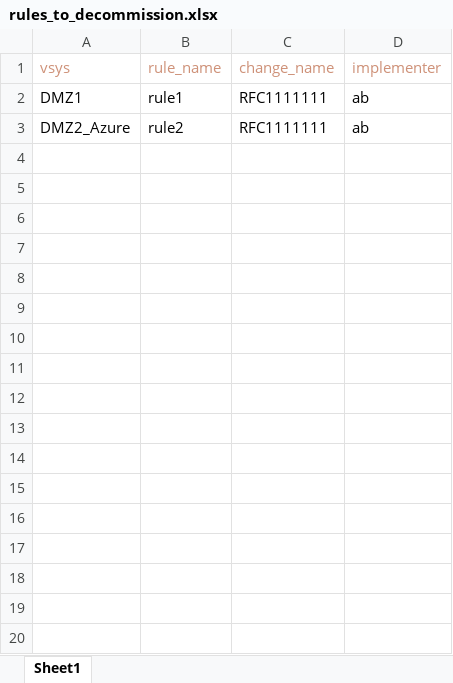
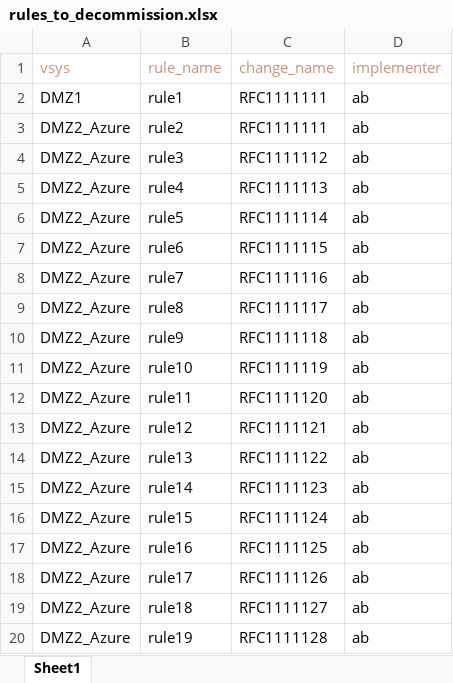
Before and after one commit to tomas-862/misc, an Excel workbook: PaloAlto_FW/decomm_rule/rules_to_decommission.xlsx, sheet Sheet1, drawn as a sheet; values as stored, in another font and other column widths than the file's, no borders; the diff names each change by its address in the sheet, - before the commit and + after, or states it on an @@ line.

```diff
--- a/PaloAlto_FW/decomm_rule/rules_to_decommission.xlsx (sheet Sheet1)
+++ b/PaloAlto_FW/decomm_rule/rules_to_decommission.xlsx (sheet Sheet1)
+row 4: DMZ2_Azure | rule3 | RFC1111112 | ab
+row 5: DMZ2_Azure | rule4 | RFC1111113 | ab
+row 6: DMZ2_Azure | rule5 | RFC1111114 | ab
+row 7: DMZ2_Azure | rule6 | RFC1111115 | ab
+row 8: DMZ2_Azure | rule7 | RFC1111116 | ab
+row 9: DMZ2_Azure | rule8 | RFC1111117 | ab
+row 10: DMZ2_Azure | rule9 | RFC1111118 | ab
+row 11: DMZ2_Azure | rule10 | RFC1111119 | ab
+row 12: DMZ2_Azure | rule11 | RFC1111120 | ab
+row 13: DMZ2_Azure | rule12 | RFC1111121 | ab
+row 14: DMZ2_Azure | rule13 | RFC1111122 | ab
+row 15: DMZ2_Azure | rule14 | RFC1111123 | ab
+row 16: DMZ2_Azure | rule15 | RFC1111124 | ab
+row 17: DMZ2_Azure | rule16 | RFC1111125 | ab
+row 18: DMZ2_Azure | rule17 | RFC1111126 | ab
+row 19: DMZ2_Azure | rule18 | RFC1111127 | ab
+row 20: DMZ2_Azure | rule19 | RFC1111128 | ab
```
Also changed, not shown: 1 other file.
